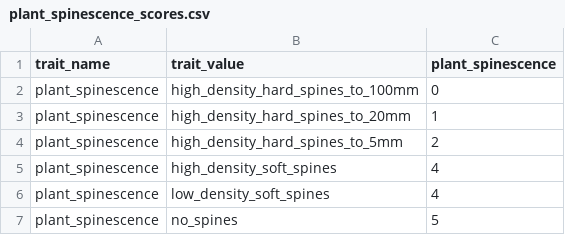
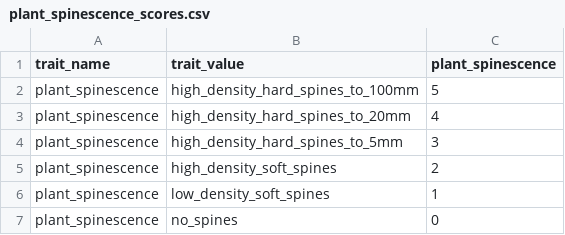
Before and after one commit to traitecoevo/threatened_species_traits, a CSV file: data_extras/plant_spinescence_scores.csv, drawn as a sheet.

Commit message:
C4 grasses, reworking habitat scores

```diff
--- a/data_extras/plant_spinescence_scores.csv
+++ b/data_extras/plant_spinescence_scores.csv
@@ -1,7 +1,7 @@
 trait_name,trait_value,plant_spinescence
-plant_spinescence,high_density_hard_spines_to_100mm,0
-plant_spinescence,high_density_hard_spines_to_20mm,1
-plant_spinescence,high_density_hard_spines_to_5mm,2
-plant_spinescence,high_density_soft_spines,4
-plant_spinescence,low_density_soft_spines,4
-plant_spinescence,no_spines,5
+plant_spinescence,high_density_hard_spines_to_100mm,5
+plant_spinescence,high_density_hard_spines_to_20mm,4
+plant_spinescence,high_density_hard_spines_to_5mm,3
+plant_spinescence,high_density_soft_spines,2
+plant_spinescence,low_density_soft_spines,1
+plant_spinescence,no_spines,0
```
Also changed, not shown: 3 other files.
